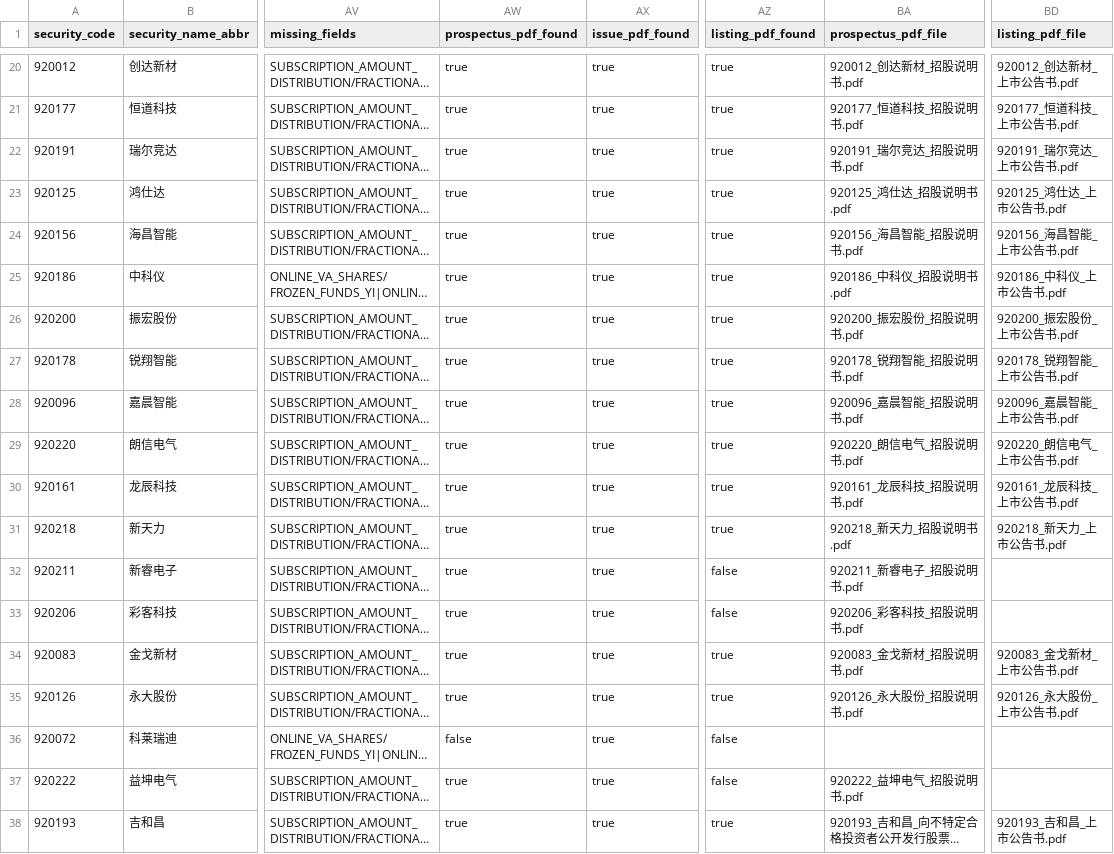
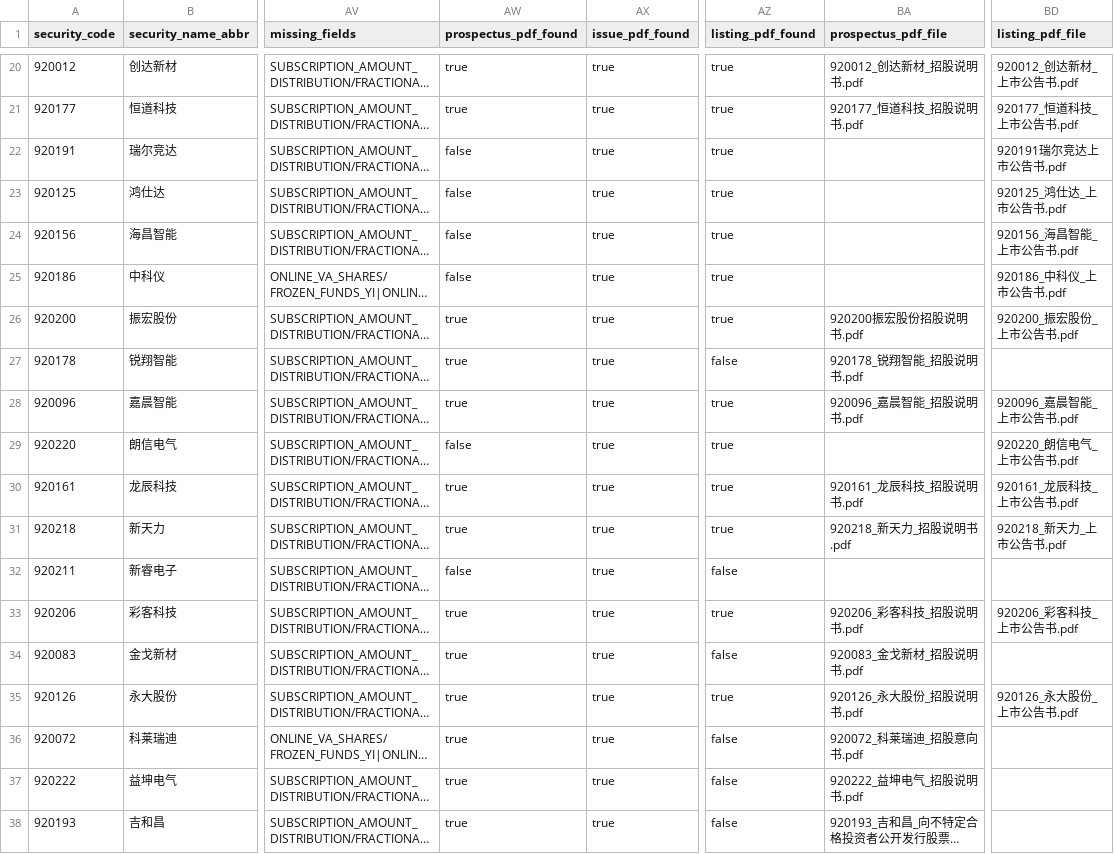
Before and after one commit to viconia828/BJ_IPO, a CSV file: data/offline_tuning/subscription_history_sample.csv, drawn as a sheet; only a part is shown, gaps mark what is left out; long unchanged cells end in …; the diff covers the shown part only; the diff names each change by its address in the sheet, - before the commit and + after, or states it on an @@ line.

```diff
--- a/data/offline_tuning/subscription_history_sample.csv
+++ b/data/offline_tuning/subscription_history_sample.csv
-AW22:AW25 (prospectus_pdf_found): true
+AW22:AW25 (prospectus_pdf_found): false
-BA22 (prospectus_pdf_file): 920191_瑞尔竞达_招股说明书.pdf
+BA22 (prospectus_pdf_file): (empty)
-BD22 (listing_pdf_file): 920191_瑞尔竞达_上市公告书.pdf
+BD22 (listing_pdf_file): 920191瑞尔竞达上市公告书.pdf
-BA23 (prospectus_pdf_file): 920125_鸿仕达_招股说明书.pdf
+BA23 (prospectus_pdf_file): (empty)
-BA24 (prospectus_pdf_file): 920156_海昌智能_招股说明书.pdf
+BA24 (prospectus_pdf_file): (empty)
-BA25 (prospectus_pdf_file): 920186_中科仪_招股说明书.pdf
+BA25 (prospectus_pdf_file): (empty)
-BA26 (prospectus_pdf_file): 920200_振宏股份_招股说明书.pdf
+BA26 (prospectus_pdf_file): 920200振宏股份招股说明书.pdf
-AZ27 (listing_pdf_found): true
+AZ27 (listing_pdf_found): false
-BD27 (listing_pdf_file): 920178_锐翔智能_上市公告书.pdf
+BD27 (listing_pdf_file): (empty)
-AW29 (prospectus_pdf_found): true
+AW29 (prospectus_pdf_found): false
-BA29 (prospectus_pdf_file): 920220_朗信电气_招股说明书.pdf
+BA29 (prospectus_pdf_file): (empty)
-AW32 (prospectus_pdf_found): true
+AW32 (prospectus_pdf_found): false
-BA32 (prospectus_pdf_file): 920211_新睿电子_招股说明书.pdf
+BA32 (prospectus_pdf_file): (empty)
-AZ33 (listing_pdf_found): false
+AZ33 (listing_pdf_found): true
-BD33 (listing_pdf_file): (empty)
+BD33 (listing_pdf_file): 920206_彩客科技_上市公告书.pdf
-AZ34 (listing_pdf_found): true
+AZ34 (listing_pdf_found): false
-BD34 (listing_pdf_file): 920083_金戈新材_上市公告书.pdf
+BD34 (listing_pdf_file): (empty)
-AW36 (prospectus_pdf_found): false
+AW36 (prospectus_pdf_found): true
-BA36 (prospectus_pdf_file): (empty)
+BA36 (prospectus_pdf_file): 920072_科莱瑞迪_招股意向书.pdf
-AZ38 (listing_pdf_found): true
+AZ38 (listing_pdf_found): false
-BD38 (listing_pdf_file): 920193_吉和昌_上市公告书.pdf
+BD38 (listing_pdf_file): (empty)
```
Also changed, not shown: 32 edited cells elsewhere in this file, data/offline_tuning/account_pool_history_points.csv, data/offline_tuning/account_pool_history_thresholds.csv, 4 other files.
